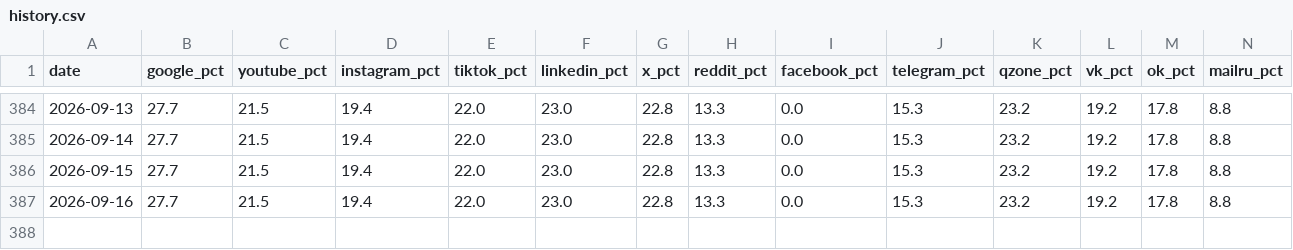
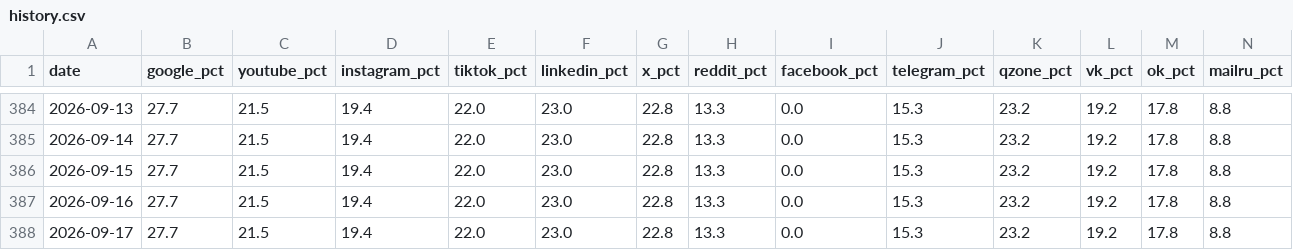
Before and after one commit to gproxynet/proxy-access-index, a CSV file: history.csv, drawn as a sheet; only a part is shown, gaps mark what is left out; rows hold the shown columns only; the diff names each change by its address in the sheet, - before the commit and + after, or states it on an @@ line.

Commit message:
data: refresh 2026-09-17

```diff
--- a/history.csv
+++ b/history.csv
+row 388: 2026-09-17 | 27.7 | 21.5 | 19.4 | 22.0 | 23.0 | 22.8 | 13.3 | 0.0 | 15.3 | 23.2 | 19.2 | 17.8 | 8.8
```
Also changed, not shown: 2 other files.
